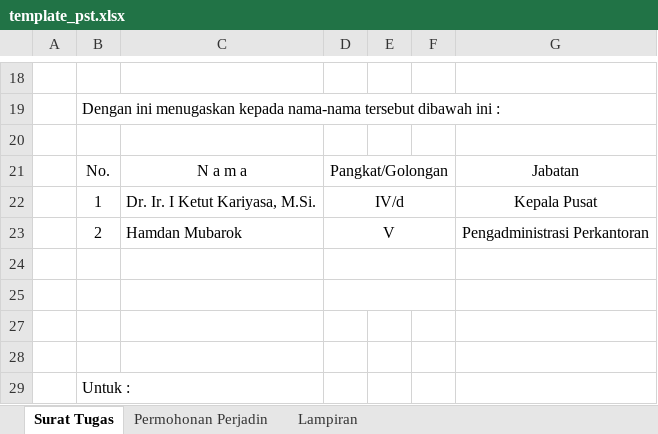
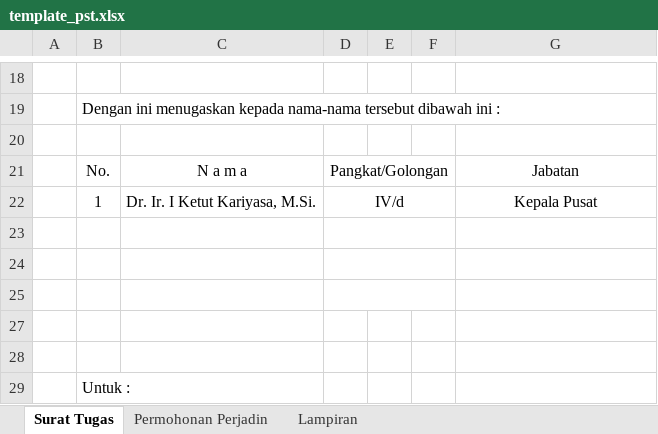
Before and after one commit to gustihavest-max/Backup_ProjectWeb1, an Excel workbook: template_pst.xlsx, sheet Surat Tugas, drawn as a sheet; only a part is shown, gaps mark what is left out; values as stored, in another font and other column widths than the file's, no borders; charts and pictures not drawn; the diff names each change by its address in the sheet, - before the commit and + after, or states it on an @@ line.

```diff
--- a/template_pst.xlsx (sheet Surat Tugas)
+++ b/template_pst.xlsx (sheet Surat Tugas)
-row 23:  | 2 | Hamdan Mubarok | V |  |  | Pengadministrasi Perkantoran
+row 23: (empty)
```
Also changed, not shown: sheet Permohonan Perjadin, sheet Lampiran, 2 other files.
